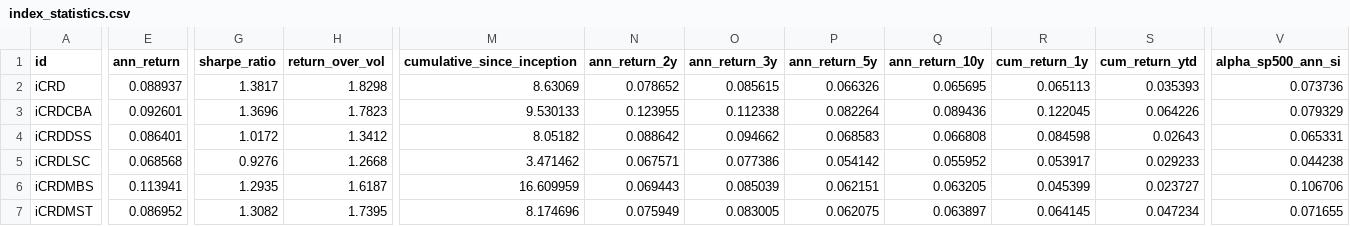
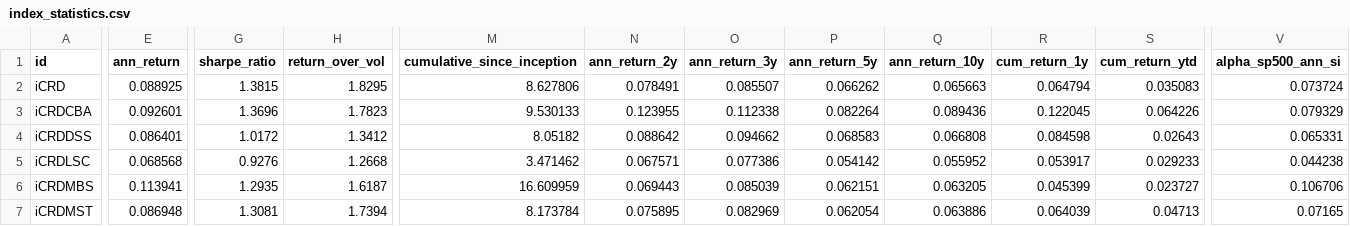
Before and after one commit to pivotalpath/publicdata, a CSV file: index_statistics.csv, drawn as a sheet; only a part is shown, gaps mark what is left out; the diff covers the shown part only; the diff names each change by its address in the sheet, - before the commit and + after, or states it on an @@ line.

```diff
--- a/index_statistics.csv
+++ b/index_statistics.csv
-E2 (ann_return): 0.088937
+E2 (ann_return): 0.088925
-G2 (sharpe_ratio): 1.3817
+G2 (sharpe_ratio): 1.3815
-H2 (return_over_vol): 1.8298
+H2 (return_over_vol): 1.8295
-M2 (cumulative_since_inception): 8.63069
+M2 (cumulative_since_inception): 8.627806
-N2 (ann_return_2y): 0.078652
+N2 (ann_return_2y): 0.078491
-O2 (ann_return_3y): 0.085615
+O2 (ann_return_3y): 0.085507
-P2 (ann_return_5y): 0.066326
+P2 (ann_return_5y): 0.066262
-Q2 (ann_return_10y): 0.065695
+Q2 (ann_return_10y): 0.065663
-R2 (cum_return_1y): 0.065113
+R2 (cum_return_1y): 0.064794
-S2 (cum_return_ytd): 0.035393
+S2 (cum_return_ytd): 0.035083
-V2 (alpha_sp500_ann_si): 0.073736
+V2 (alpha_sp500_ann_si): 0.073724
-E7 (ann_return): 0.086952
+E7 (ann_return): 0.086948
-G7 (sharpe_ratio): 1.3082
+G7 (sharpe_ratio): 1.3081
-H7 (return_over_vol): 1.7395
+H7 (return_over_vol): 1.7394
-M7 (cumulative_since_inception): 8.174696
+M7 (cumulative_since_inception): 8.173784
-N7 (ann_return_2y): 0.075949
+N7 (ann_return_2y): 0.075895
-O7 (ann_return_3y): 0.083005
+O7 (ann_return_3y): 0.082969
-P7 (ann_return_5y): 0.062075
+P7 (ann_return_5y): 0.062054
-Q7 (ann_return_10y): 0.063897
+Q7 (ann_return_10y): 0.063886
-R7 (cum_return_1y): 0.064145
+R7 (cum_return_1y): 0.064039
-S7 (cum_return_ytd): 0.047234
+S7 (cum_return_ytd): 0.04713
-V7 (alpha_sp500_ann_si): 0.071655
+V7 (alpha_sp500_ann_si): 0.07165
```
Also changed, not shown: 132 edited cells elsewhere in this file.
